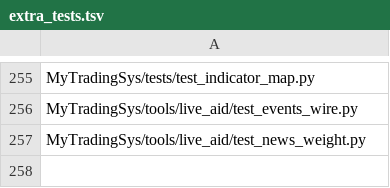
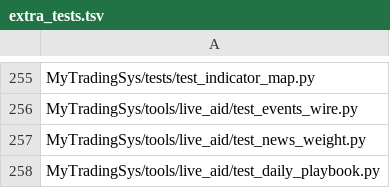
Before and after one commit to jishusharma/mts, a TSV file: scripts/dev/extra_tests.tsv, drawn as a sheet; only a part is shown, gaps mark what is left out; the diff names each change by its address in the sheet, - before the commit and + after, or states it on an @@ line.

Commit message:
Daily session playbook: Asia/Europe/US base rates, levels, ledger scenarios, Live Aid Playbook tab, phone page; gate wiring
Result: daily_playbook.py + playbook.js + Live Aid Playbook tab + build_artifact.py --playbook phone page; test_daily_playbook 34 pass, red without module; 2026-11-09 scenarios S012-S020 (Asia S012-14, Europe S015-17, US S018-20) in scenario ledger
Next: END: display built; deploy by coordinator

```diff
--- a/scripts/dev/extra_tests.tsv
+++ b/scripts/dev/extra_tests.tsv
+row 258: MyTradingSys/tools/live_aid/test_daily_playbook.py
```
Also changed, not shown: 1 other file.
